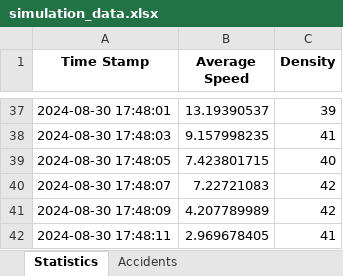
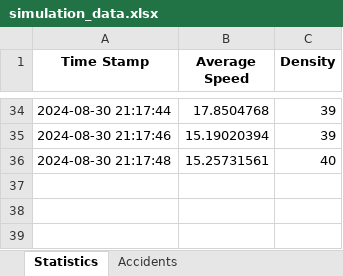
Before and after one commit to Yuvallacher/Traffic_Simulator, an Excel workbook: simulation_data.xlsx, sheet Statistics, drawn as a sheet; only a part is shown, gaps mark what is left out; values as stored, in another font and other column widths than the file's, no borders; removed rows and columns are numbered as before the commit, all else as after; the diff covers the shown part only; the diff names each change by its address in the sheet, - before the commit and + after, or states it on an @@ line.

```diff
--- a/simulation_data.xlsx (sheet Statistics)
+++ b/simulation_data.xlsx (sheet Statistics)
-A34 (Time Stamp): 2024-08-30 17:48:01
+A34 (Time Stamp): 2024-08-30 21:17:44
-B34 (Average Speed): 13.19390537
+B34 (Average Speed): 17.8504768
-row 38: 2024-08-30 17:48:03 | 9.157998235 | 41
+row 35: 2024-08-30 21:17:46 | 15.19020394 | 39
-A36 (Time Stamp): 2024-08-30 17:48:05
+A36 (Time Stamp): 2024-08-30 21:17:48
-B36 (Average Speed): 7.423801715
+B36 (Average Speed): 15.25731561
-row 40: 2024-08-30 17:48:07 | 7.22721083 | 42
-row 41: 2024-08-30 17:48:09 | 4.207789989 | 42
-row 42: 2024-08-30 17:48:11 | 2.969678405 | 41
```
Also changed, not shown: 27 added rows, 30 removed rows and 10 edited cells elsewhere in this sheet, sheet Accidents, 2 other files.
